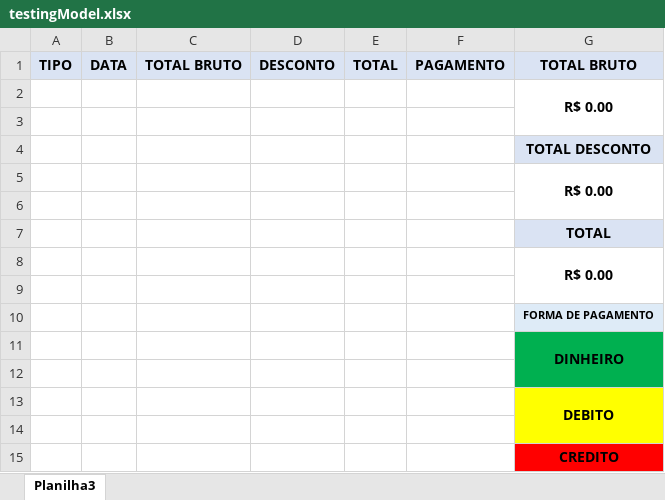
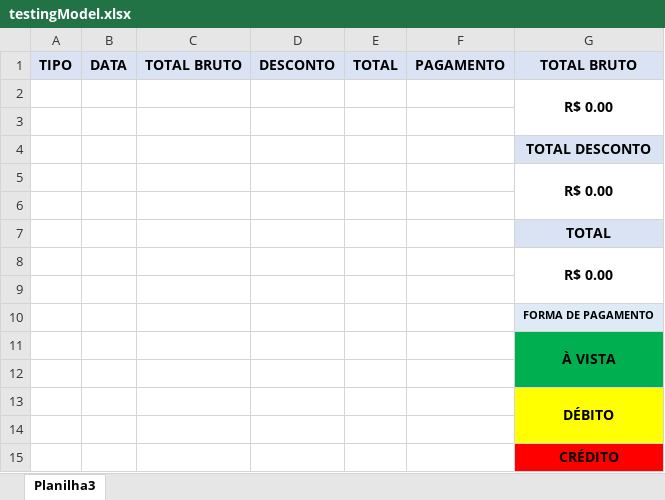
Before and after one commit to TheuFerreira/Hamburgueria, an Excel workbook: Hamburgueria - PC/Excel/testingModel.xlsx, sheet Planilha3, drawn as a sheet; values as stored, in another font and other column widths than the file's, no borders; conditional formats not drawn; the diff names each change by its address in the sheet, - before the commit and + after, or states it on an @@ line.

Commit message:
Update testingModel.xlsx

```diff
--- a/Hamburgueria - PC/Excel/testingModel.xlsx (sheet Planilha3)
+++ b/Hamburgueria - PC/Excel/testingModel.xlsx (sheet Planilha3)
-G11: DINHEIRO
+G11: À VISTA
-G13: DEBITO
+G13: DÉBITO
-G15: CREDITO
+G15: CRÉDITO
```
